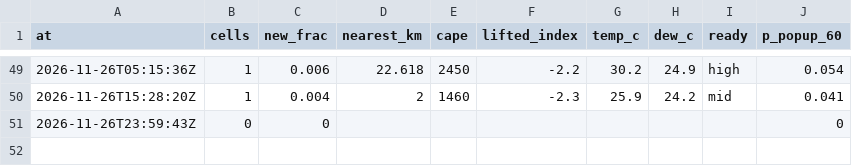
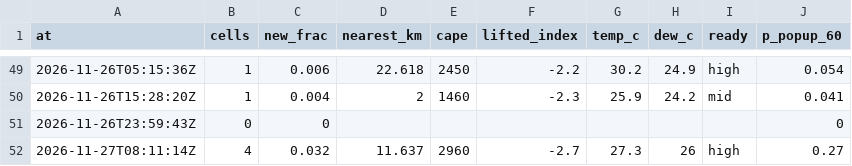
Before and after one commit to shelbyplayro/weatheringwithchayen, a CSV file: popup.csv, drawn as a sheet; only a part is shown, gaps mark what is left out; the diff names each change by its address in the sheet, - before the commit and + after, or states it on an @@ line.

```diff
--- a/popup.csv
+++ b/popup.csv
+row 52: 2026-11-27T08:11:14Z | 4 | 0.032 | 11.637 | 2960 | -2.7 | 27.3 | 26 | high | 0.27
```
Also changed, not shown: forecasts.csv, observed.csv, 3 other files.
